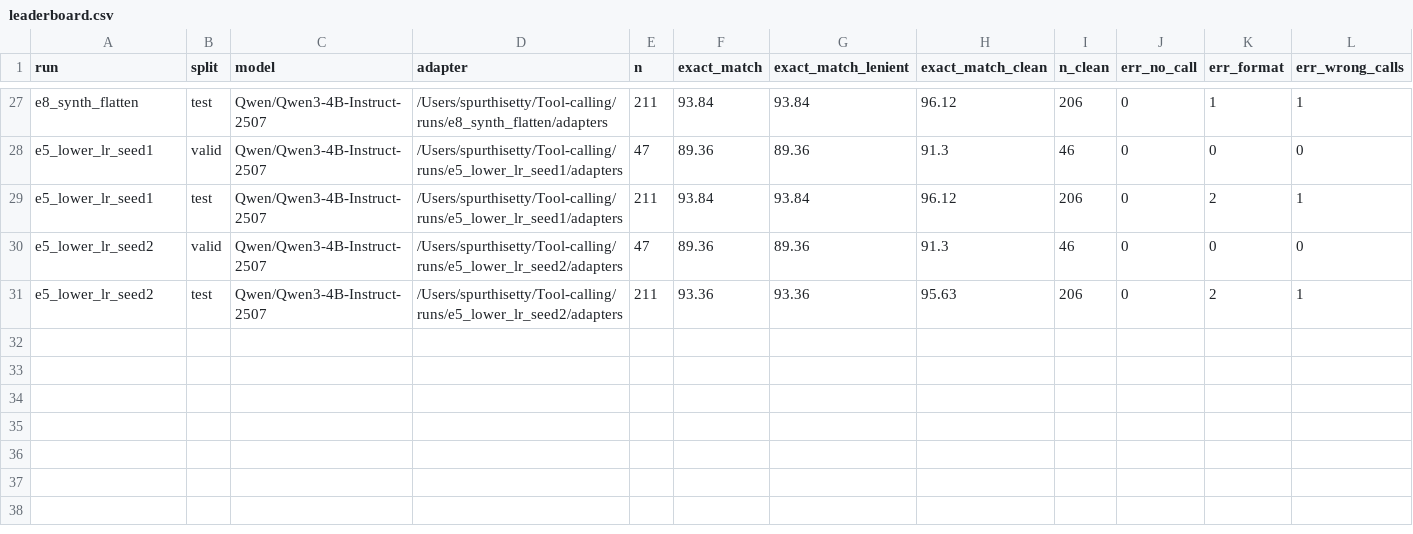
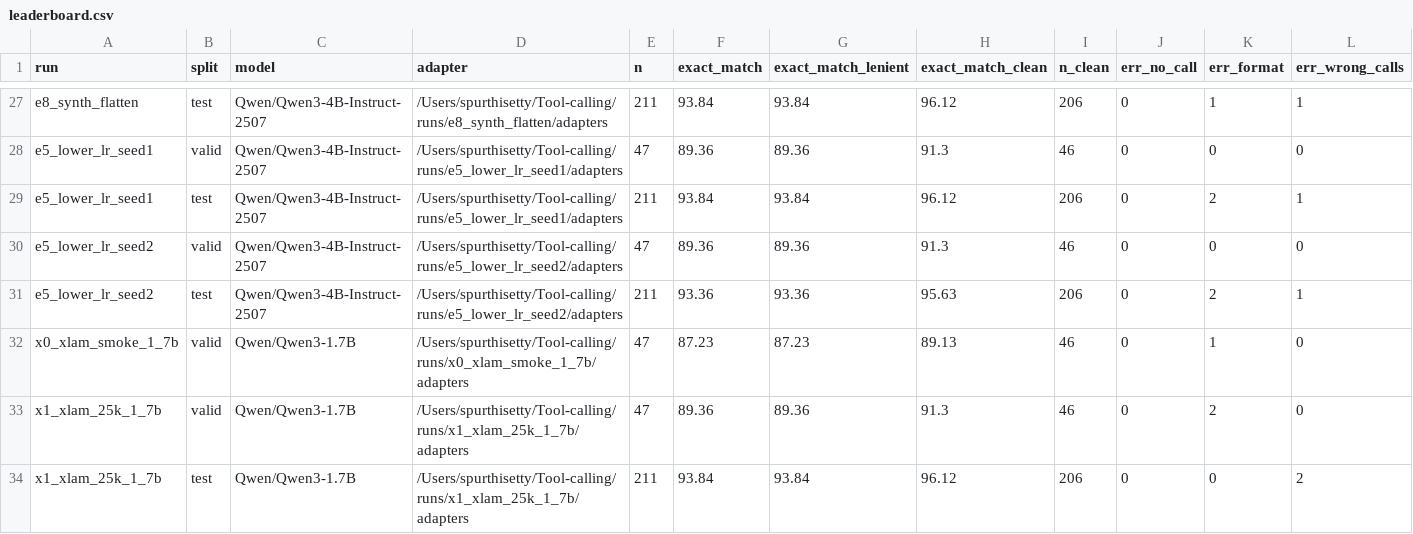
Before and after one commit to SpurthiSetty/Tool-calling, a CSV file: results/leaderboard.csv, drawn as a sheet; only a part is shown, gaps mark what is left out; rows hold the shown columns only; the diff names each change by its address in the sheet, - before the commit and + after, or states it on an @@ line.

```diff
--- a/results/leaderboard.csv
+++ b/results/leaderboard.csv
+row 32: x0_xlam_smoke_1_7b | valid | Qwen/Qwen3-1.7B | /Users/spurthisetty/Tool-calling/runs/x0_xlam_smoke_1_7b/adapters | 47 | 87.23 | 87.23 | 89.13 | 46 | 0 | 1 | 0
+row 33: x1_xlam_25k_1_7b | valid | Qwen/Qwen3-1.7B | /Users/spurthisetty/Tool-calling/runs/x1_xlam_25k_1_7b/adapters | 47 | 89.36 | 89.36 | 91.3 | 46 | 0 | 2 | 0
+row 34: x1_xlam_25k_1_7b | test | Qwen/Qwen3-1.7B | /Users/spurthisetty/Tool-calling/runs/x1_xlam_25k_1_7b/adapters | 211 | 93.84 | 93.84 | 96.12 | 206 | 0 | 0 | 2
```
Also changed, not shown: 9 other files.
